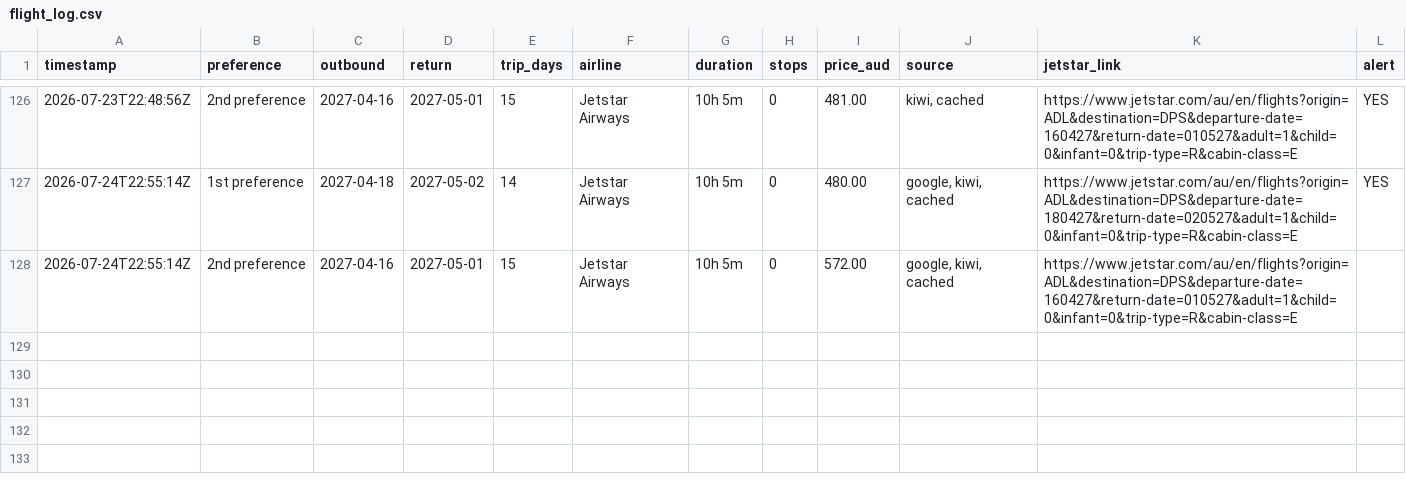
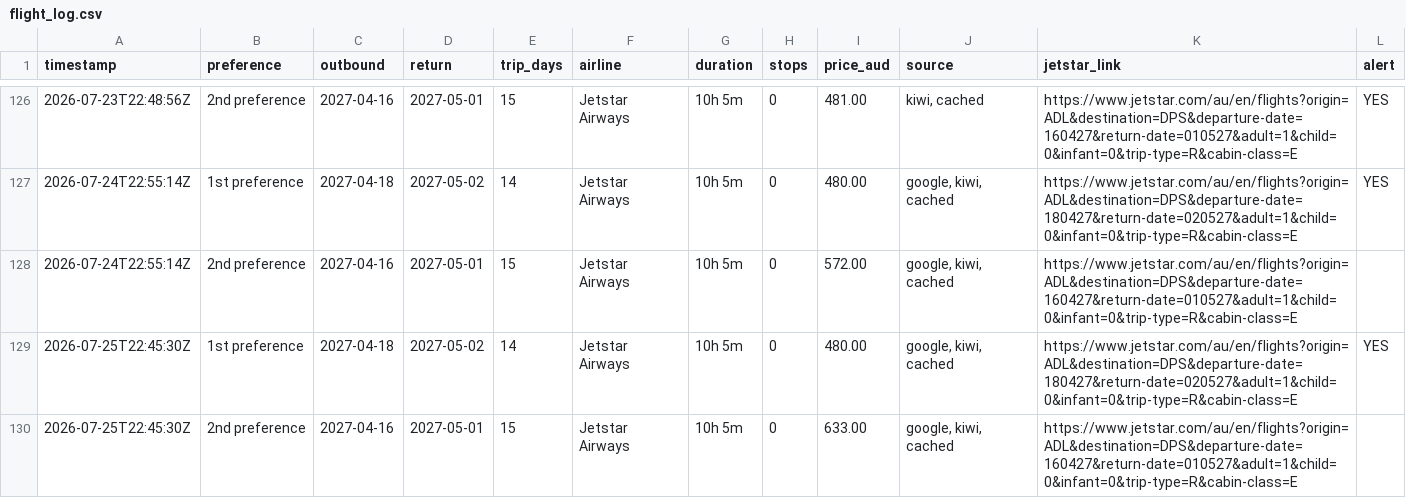
Before and after one commit to ashrleahy/FlightTracker2, a CSV file: flight_log.csv, drawn as a sheet; only a part is shown, gaps mark what is left out; the diff names each change by its address in the sheet, - before the commit and + after, or states it on an @@ line.

```diff
--- a/flight_log.csv
+++ b/flight_log.csv
+row 129: 2026-07-25T22:45:30Z | 1st preference | 2027-04-18 | 2027-05-02 | 14 | Jetstar Airways | 10h 5m | 0 | 480.00 | google, kiwi, cached | https://www.jetstar.com/au/en/flights?origin=ADL&destination=DPS&departure-date=180427&return-date=020527&adult=1&child=0&infant=0&trip-type=R&cabin-class=E | YES
+row 130: 2026-07-25T22:45:30Z | 2nd preference | 2027-04-16 | 2027-05-01 | 15 | Jetstar Airways | 10h 5m | 0 | 633.00 | google, kiwi, cached | https://www.jetstar.com/au/en/flights?origin=ADL&destination=DPS&departure-date=160427&return-date=010527&adult=1&child=0&infant=0&trip-type=R&cabin-class=E
```
Also changed, not shown: hotel_log.csv.
